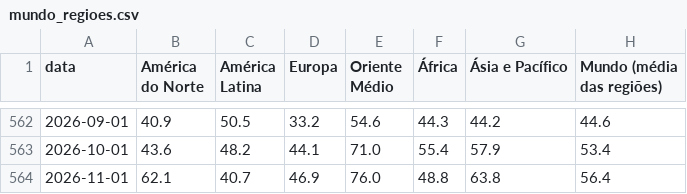
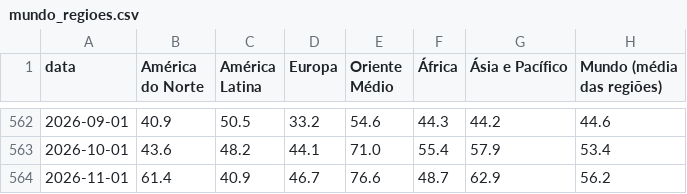
Before and after one commit to heitorandradesantos-pixel/termometro-de-crise, a CSV file: diario/historico/mundo_regioes.csv, drawn as a sheet; only a part is shown, gaps mark what is left out.

```diff
--- a/diario/historico/mundo_regioes.csv
+++ b/diario/historico/mundo_regioes.csv
@@ -563,2 +563,2 @@ data,América do Norte,América Latina,Europa,Oriente Médio,África,Ásia e Pac
 2026-10-01,43.6,48.2,44.1,71.0,55.4,57.9,53.4
-2026-11-01,62.1,40.7,46.9,76.0,48.8,63.8,56.4
+2026-11-01,61.4,40.9,46.7,76.6,48.7,62.9,56.2
```
Also changed, not shown: diario/historico/mundo_paises.csv, 7 other files.
